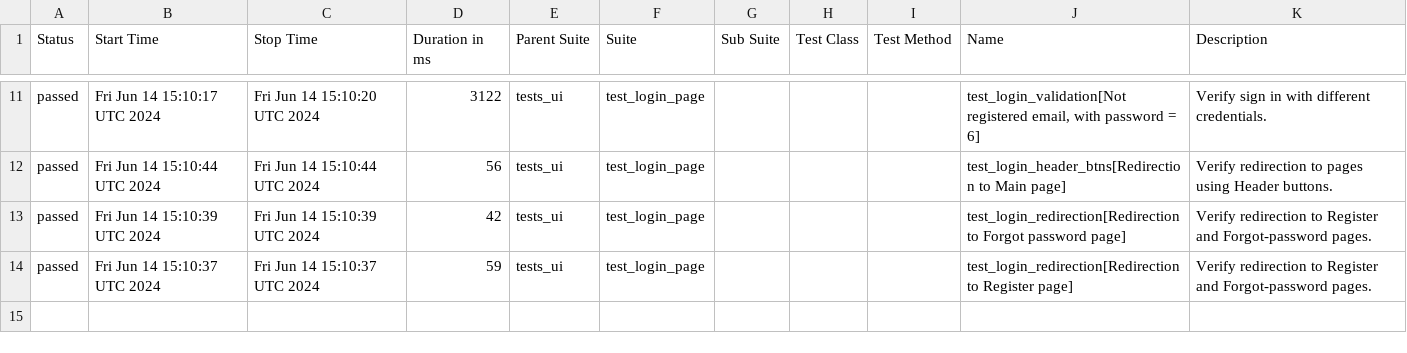
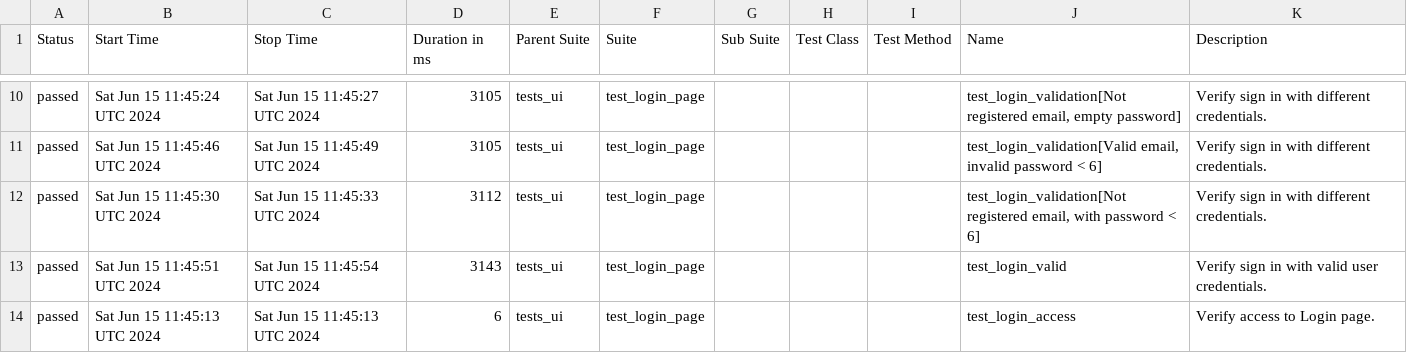
Before and after one commit to eeefimov/demo, a CSV file: data/suites.csv, drawn as a sheet; only a part is shown, gaps mark what is left out; the diff covers the shown part only.

```diff
--- a/data/suites.csv
+++ b/data/suites.csv
@@ -11,4 +10,5 @@
-"passed","Fri Jun 14 15:10:17 UTC 2024","Fri Jun 14 15:10:20 UTC 2024","3122","tests_ui","test_login_page","","","","test_login_validation[Not registered email, with password = 6]","Verify sign in with different credentials."
-"passed","Fri Jun 14 15:10:44 UTC 2024","Fri Jun 14 15:10:44 UTC 2024","56","tests_ui","test_login_page","","","","test_login_header_btns[Redirection to Main page]","Verify redirection to pages using Header buttons."
-"passed","Fri Jun 14 15:10:39 UTC 2024","Fri Jun 14 15:10:39 UTC 2024","42","tests_ui","test_login_page","","","","test_login_redirection[Redirection to Forgot password page]","Verify redirection to Register and Forgot-password pages."
-"passed","Fri Jun 14 15:10:37 UTC 2024","Fri Jun 14 15:10:37 UTC 2024","59","tests_ui","test_login_page","","","","test_login_redirection[Redirection to Register page]","Verify redirection to Register and Forgot-password pages."
+"passed","Sat Jun 15 11:45:24 UTC 2024","Sat Jun 15 11:45:27 UTC 2024","3105","tests_ui","test_login_page","","","","test_login_validation[Not registered email, empty password]","Verify sign in with different credentials."
+"passed","Sat Jun 15 11:45:46 UTC 2024","Sat Jun 15 11:45:49 UTC 2024","3105","tests_ui","test_login_page","","","","test_login_validation[Valid email, invalid password < 6]","Verify sign in with different credentials."
+"passed","Sat Jun 15 11:45:30 UTC 2024","Sat Jun 15 11:45:33 UTC 2024","3112","tests_ui","test_login_page","","","","test_login_validation[Not registered email, with password < 6]","Verify sign in with different credentials."
+"passed","Sat Jun 15 11:45:51 UTC 2024","Sat Jun 15 11:45:54 UTC 2024","3143","tests_ui","test_login_page","","","","test_login_valid","Verify sign in with valid user credentials."
+"passed","Sat Jun 15 11:45:13 UTC 2024","Sat Jun 15 11:45:13 UTC 2024","6","tests_ui","test_login_page","","","","test_login_access","Verify access to Login page."
```
Also changed, not shown: 1 added row, 2 removed rows and 27 edited cells elsewhere in this file, 55 other files.
